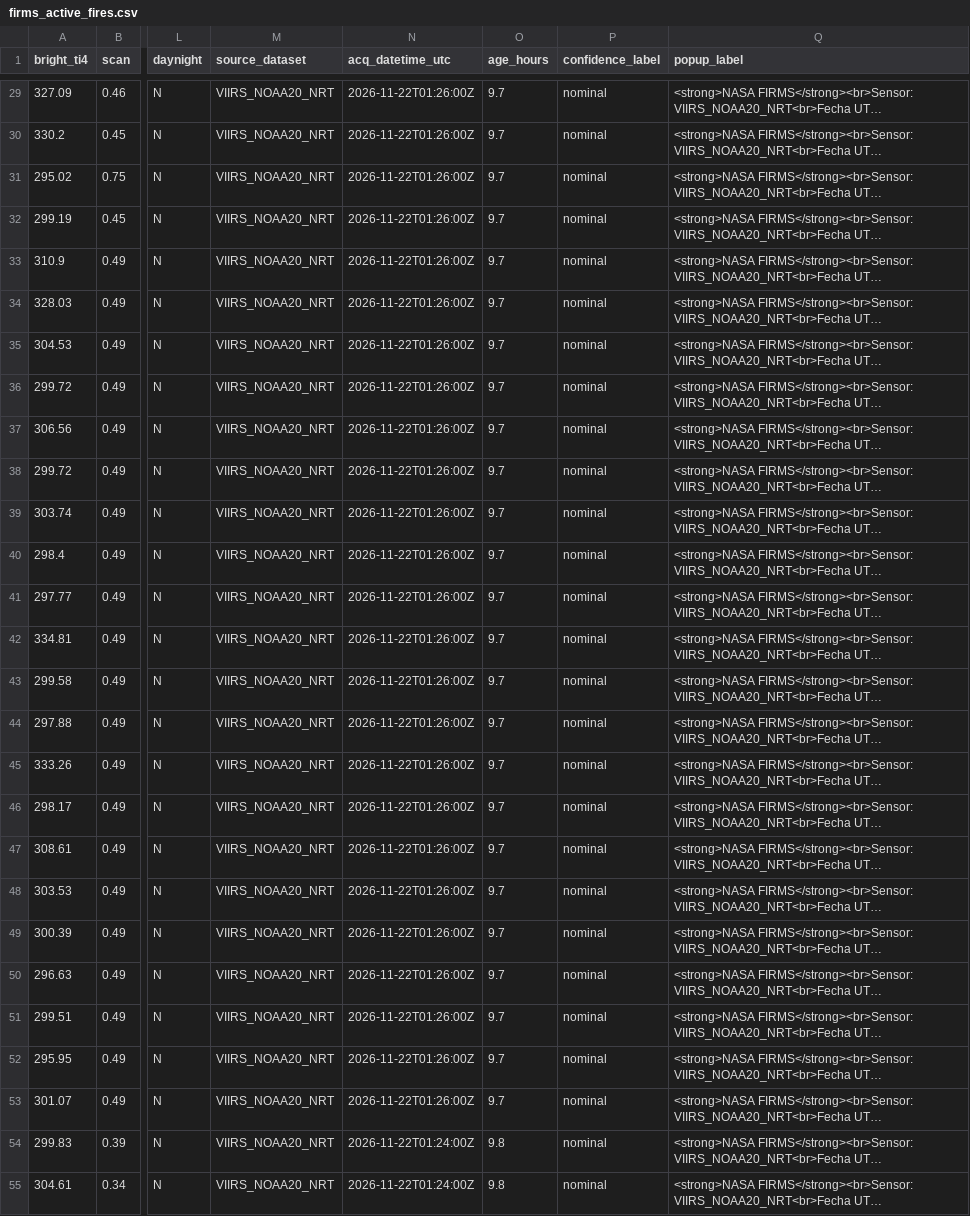
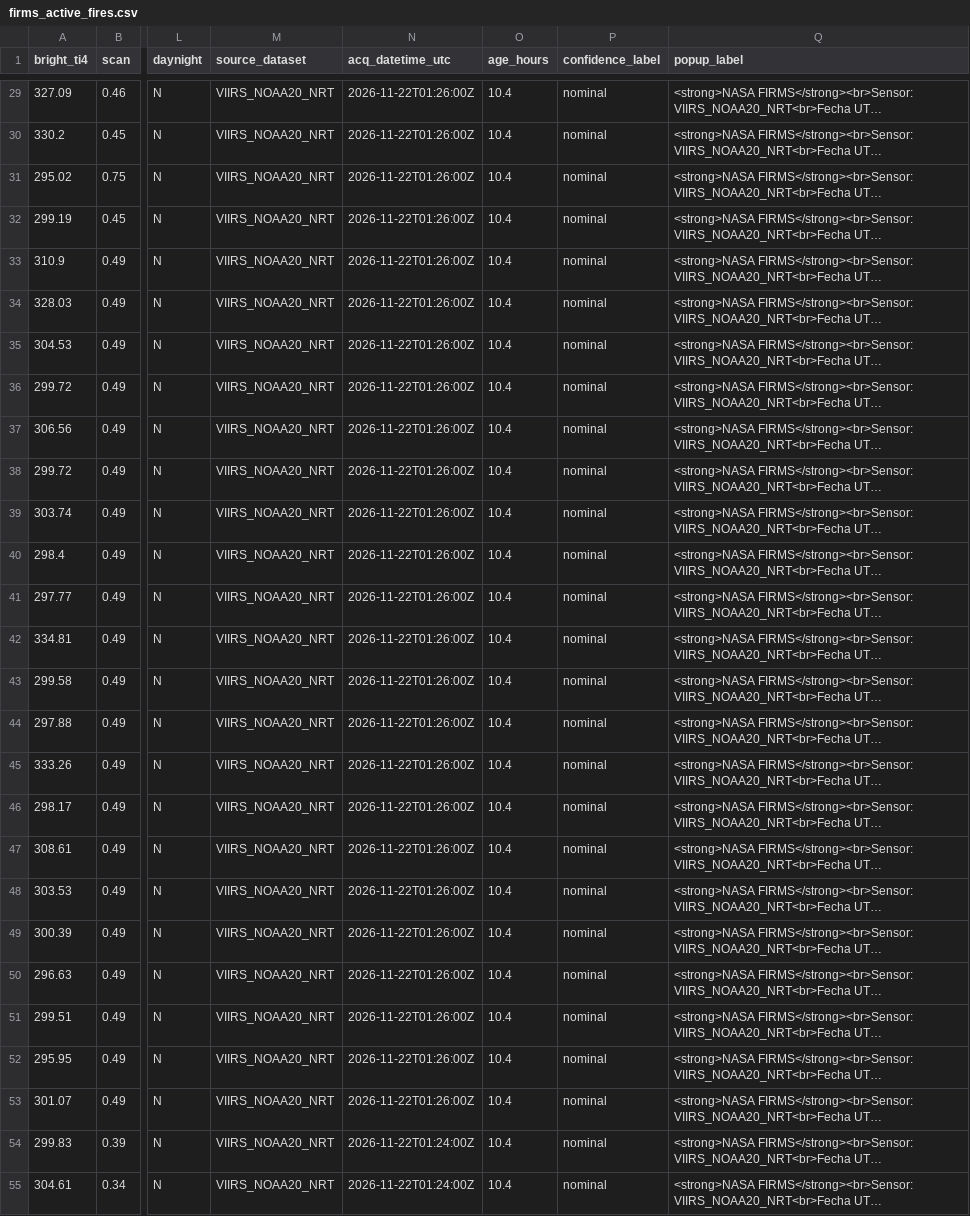
Before and after one commit to santiagomota/visor-fuego, a CSV file: assets/firms/firms_active_fires.csv, drawn as a sheet; only a part is shown, gaps mark what is left out; long unchanged cells end in …; the diff covers the shown part only; the diff names each change by its address in the sheet, - before the commit and + after, or states it on an @@ line.

```diff
--- a/assets/firms/firms_active_fires.csv
+++ b/assets/firms/firms_active_fires.csv
-O29:O53 (age_hours): 9.7
+O29:O53 (age_hours): 10.4
-O54:O55 (age_hours): 9.8
+O54:O55 (age_hours): 10.4
```
Also changed, not shown: 133 edited cells elsewhere in this file, assets/alerts/operational_alerts.csv, assets/history/firms_summary_provincias_history.csv, 30 other files.
